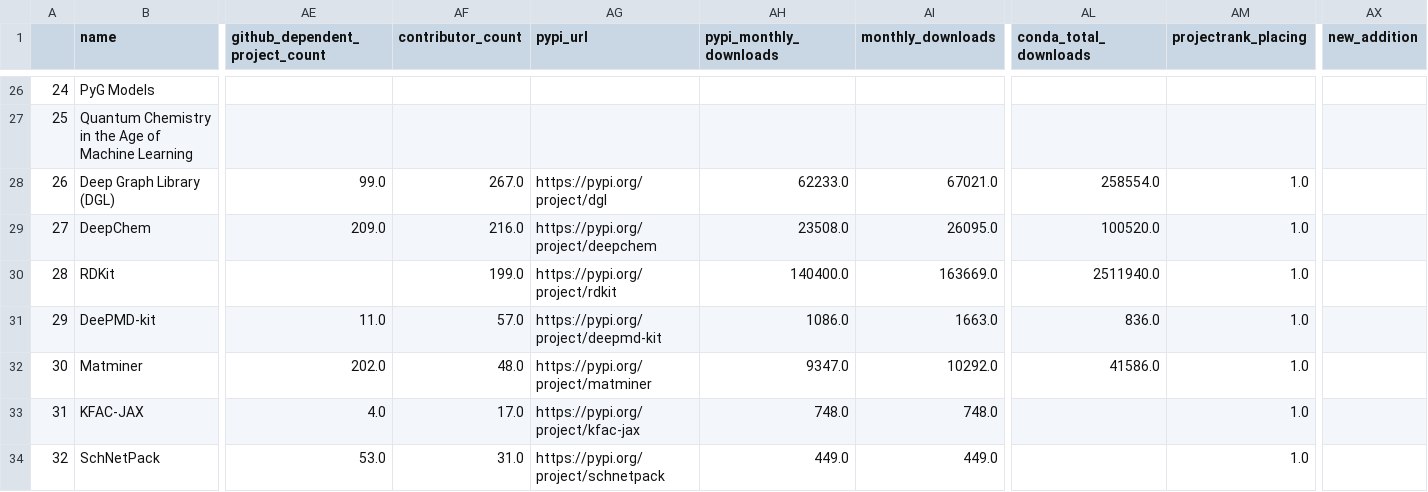
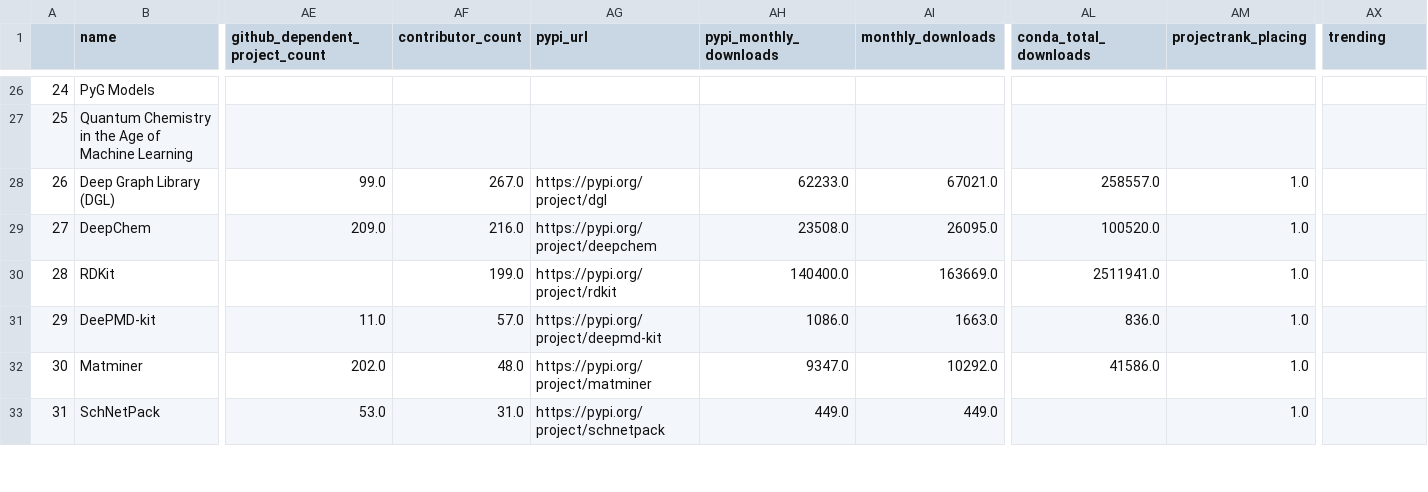
Before and after one commit to JuDFTteam/best-of-atomistic-machine-learning, a CSV file: history/2023-06-13_projects.csv, drawn as a sheet; only a part is shown, gaps mark what is left out; removed rows and columns are numbered as before the commit, all else as after; rows hold the shown columns only; the diff covers the shown part only; the diff names each change by its address in the sheet, - before the commit and + after, or states it on an @@ line.

```diff
--- a/history/2023-06-13_projects.csv
+++ b/history/2023-06-13_projects.csv
-AX1: new_addition
+AX1: trending
-AL28 (conda_total_downloads): 258554.0
+AL28 (conda_total_downloads): 258557.0
-AL30 (conda_total_downloads): 2511940.0
+AL30 (conda_total_downloads): 2511941.0
-row 33: 31 | KFAC-JAX | 4.0 | 17.0 | https://pypi.org/project/kfac-jax | 748.0 | 748.0 |  | 1.0
@@ column A renumbered between rows 33 and 66 @@
```
Also changed, not shown: 1 added row and 14 edited cells elsewhere in this file, 3 other files.
